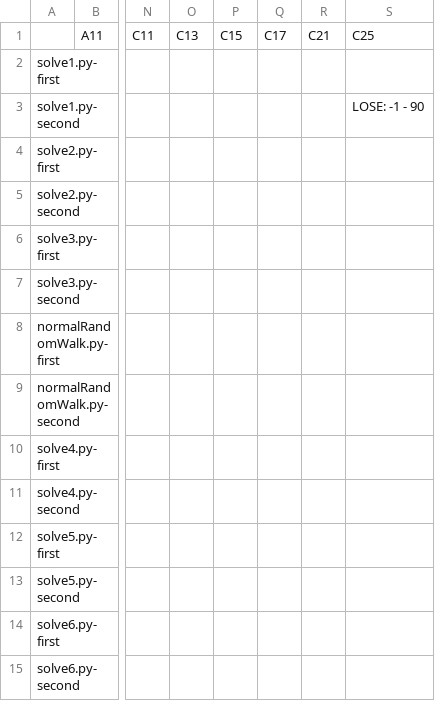
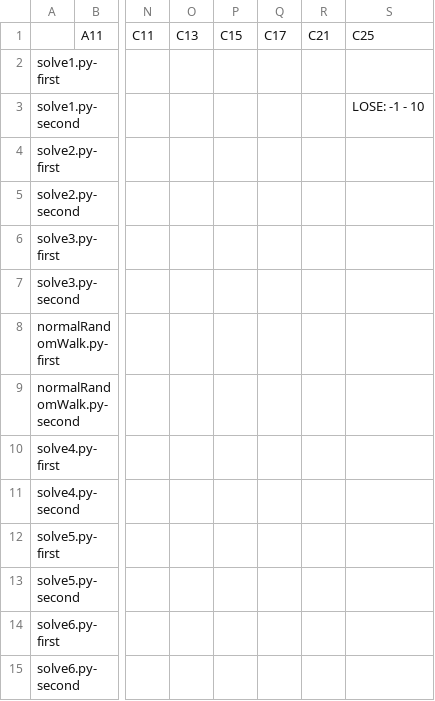
Before and after one commit to KCCTdensan/ProCon2023Kyougi, a CSV file: simulator/src/result/solve5-90-3.csv, drawn as a sheet; only a part is shown, gaps mark what is left out; the diff names each change by its address in the sheet, - before the commit and + after, or states it on an @@ line.

```diff
--- a/simulator/src/result/solve5-90-3.csv
+++ b/simulator/src/result/solve5-90-3.csv
-S3: LOSE: -1 - 90
+S3: LOSE: -1 - 10
```
Also changed, not shown: simulator/src/result/solve1-90-3.csv, 3 other files.
